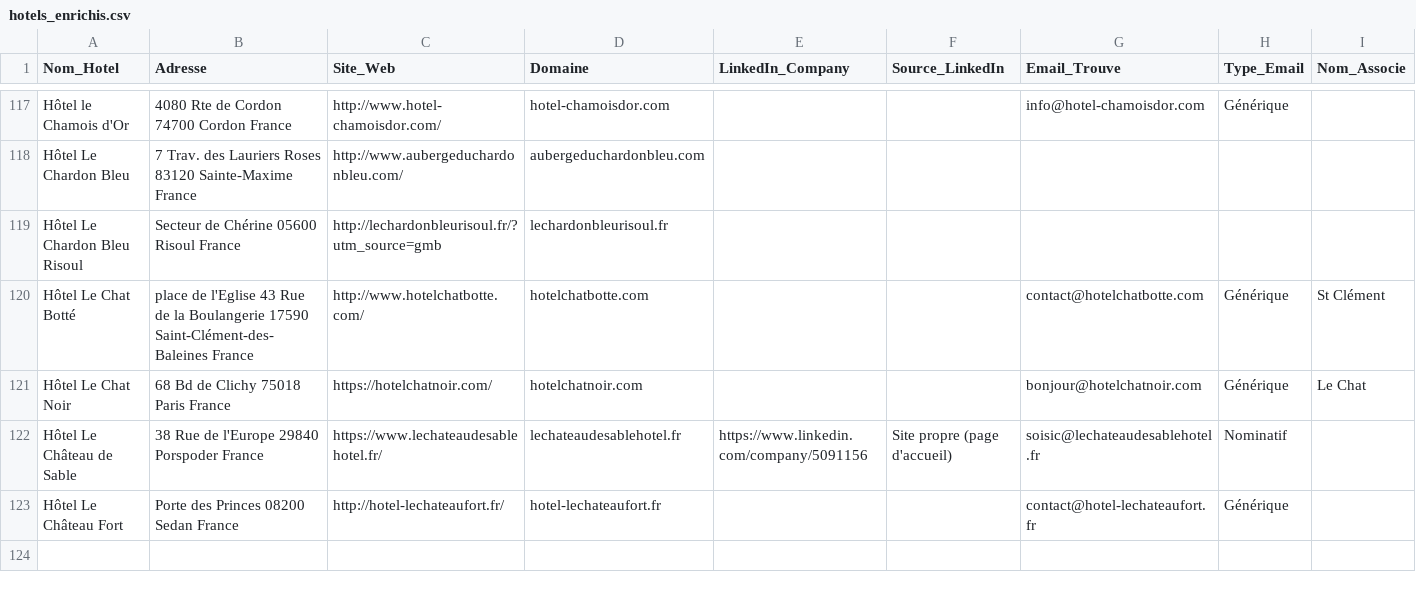
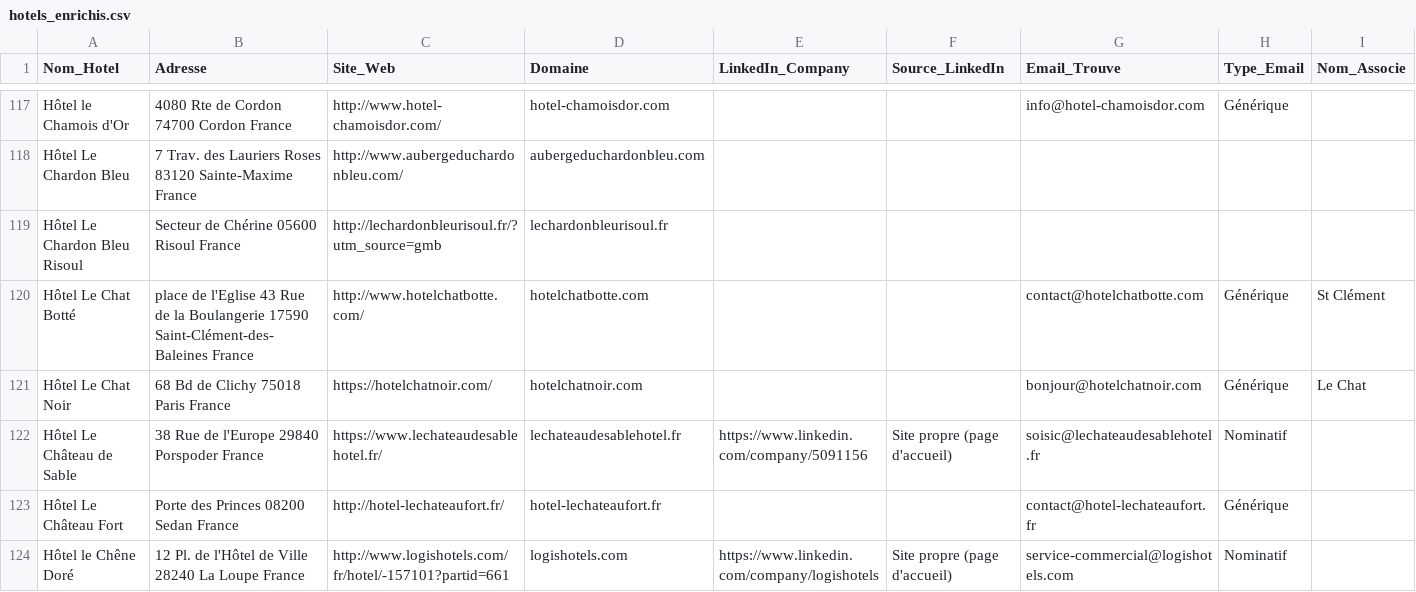
Before and after one commit to tsimokaza01-source/URL-3, a CSV file: hotels_enrichis.csv, drawn as a sheet; only a part is shown, gaps mark what is left out; the diff names each change by its address in the sheet, - before the commit and + after, or states it on an @@ line.

```diff
--- a/hotels_enrichis.csv
+++ b/hotels_enrichis.csv
+row 124: Hôtel le Chêne Doré | 12 Pl. de l'Hôtel de Ville 28240 La Loupe France | http://www.logishotels.com/fr/hotel/-157101?partid=661 | logishotels.com | https://www.linkedin.com/company/logishotels | Site propre (page d'accueil) | service-commercial@logishotels.com | Nominatif
```
Also changed, not shown: liste_hotels.csv.
